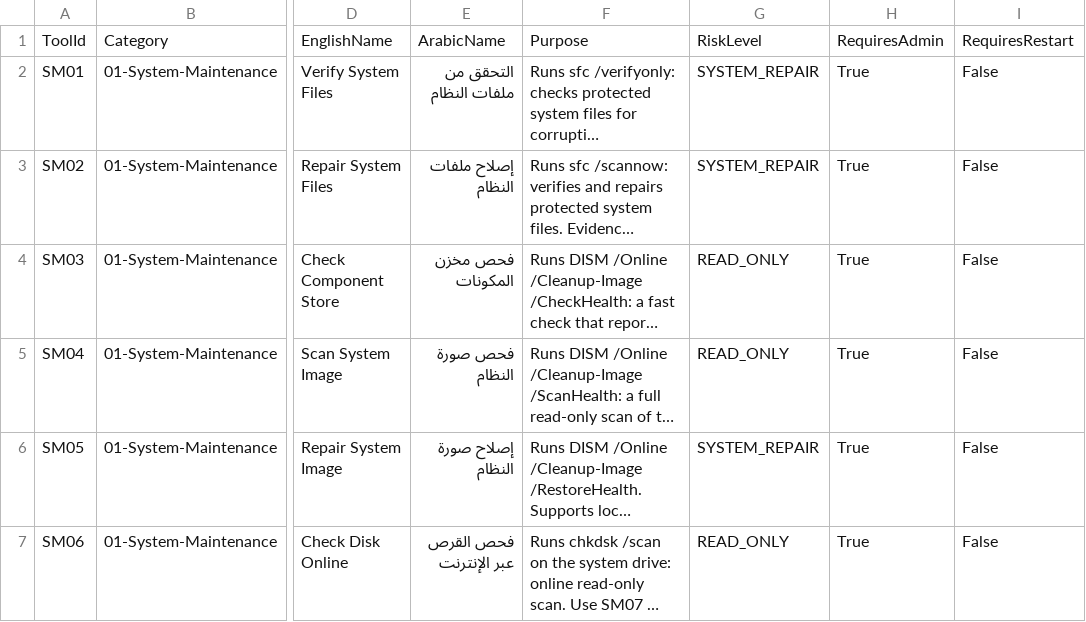
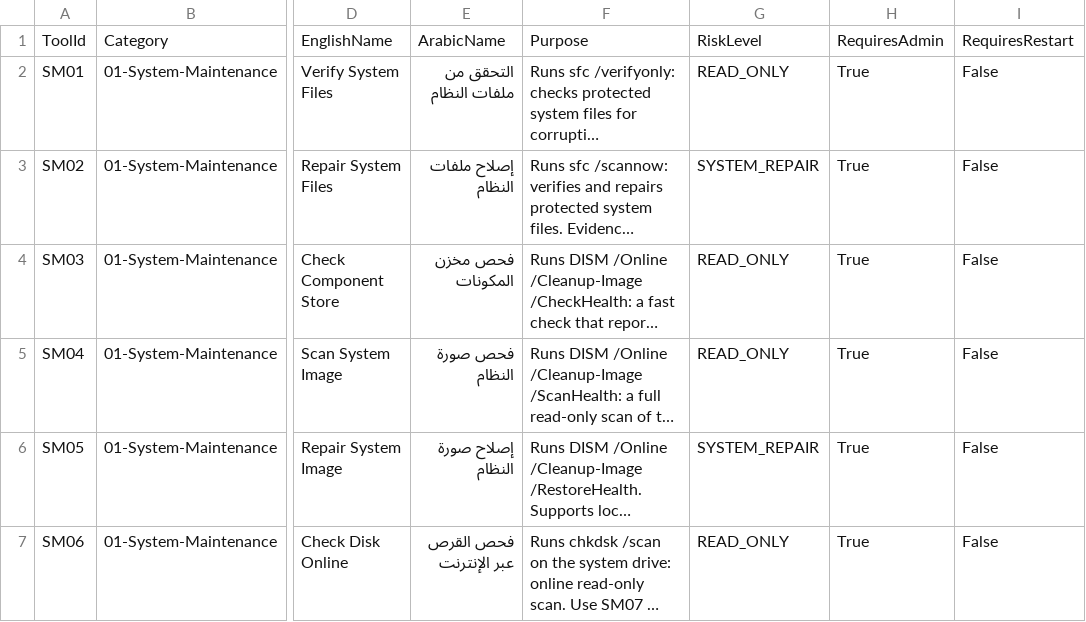
Before and after one commit to daynightae-cmyk/knoux-Repair, a CSV file: Docs/TOOLS-MANIFEST.csv, drawn as a sheet; only a part is shown, gaps mark what is left out; long unchanged cells end in …; the diff names each change by its address in the sheet, - before the commit and + after, or states it on an @@ line.

```diff
--- a/Docs/TOOLS-MANIFEST.csv
+++ b/Docs/TOOLS-MANIFEST.csv
-G2: SYSTEM_REPAIR
+G2: READ_ONLY
```
Also changed, not shown: 12 other files.
